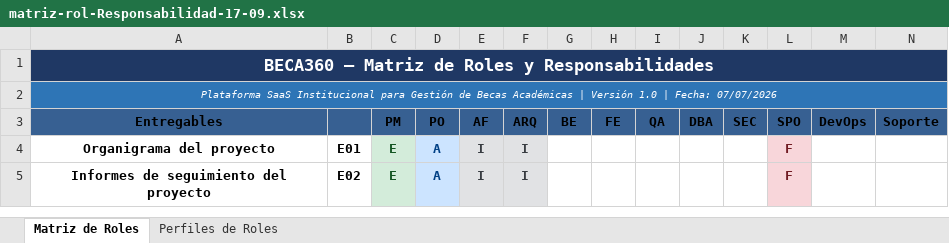
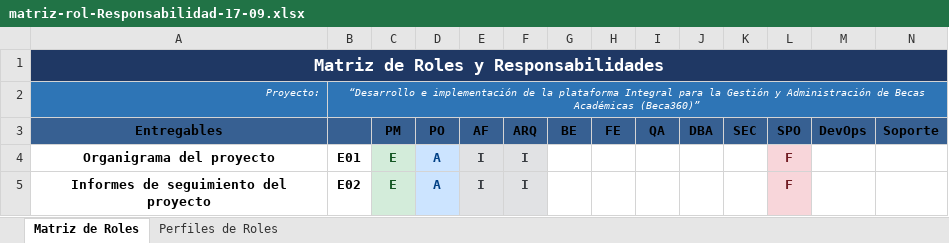
Before and after one commit to josephmansilla/proyecto-adminsis-beca360, an Excel workbook: Entregables/matriz-rol-Responsabilidad-17-09.xlsx, sheet Matriz de Roles, drawn as a sheet; only a part is shown; values as stored, in another font and other column widths than the file's, no borders; removed rows and columns are numbered as before the commit, all else as after; the diff names each change by its address in the sheet, - before the commit and + after, or states it on an @@ line.

```diff
--- a/Entregables/matriz-rol-Responsabilidad-17-09.xlsx (sheet Matriz de Roles)
+++ b/Entregables/matriz-rol-Responsabilidad-17-09.xlsx (sheet Matriz de Roles)
-A1 (Entregables): BECA360 — Matriz de Roles y Responsabilidades
+A1 (Entregables): Matriz de Roles y Responsabilidades
-row 2: Plataforma SaaS Institucional para Gestión de Becas Académicas | Versión 1.0 | Fecha: 07/07/2026
+row 2: Proyecto: | “Desarrollo e implementación de la plataforma Integral para la Gestión y Administración de Becas Académicas (Beca360)”
```
Also changed, not shown: sheet Perfiles de Roles, Entregables/Cronograma-26-08.xlsx, Entregables/Matriz-Comunicaciones-14-09.xlsx, 52 other files.
